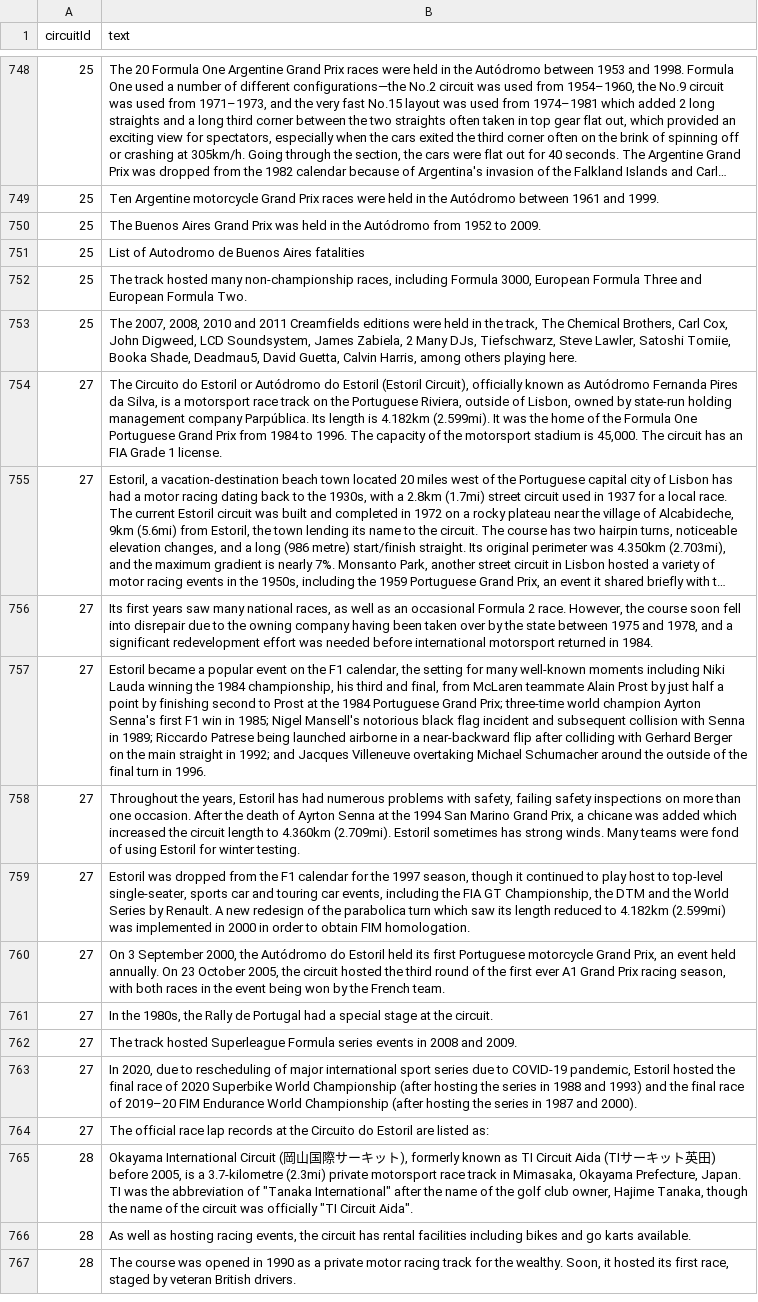
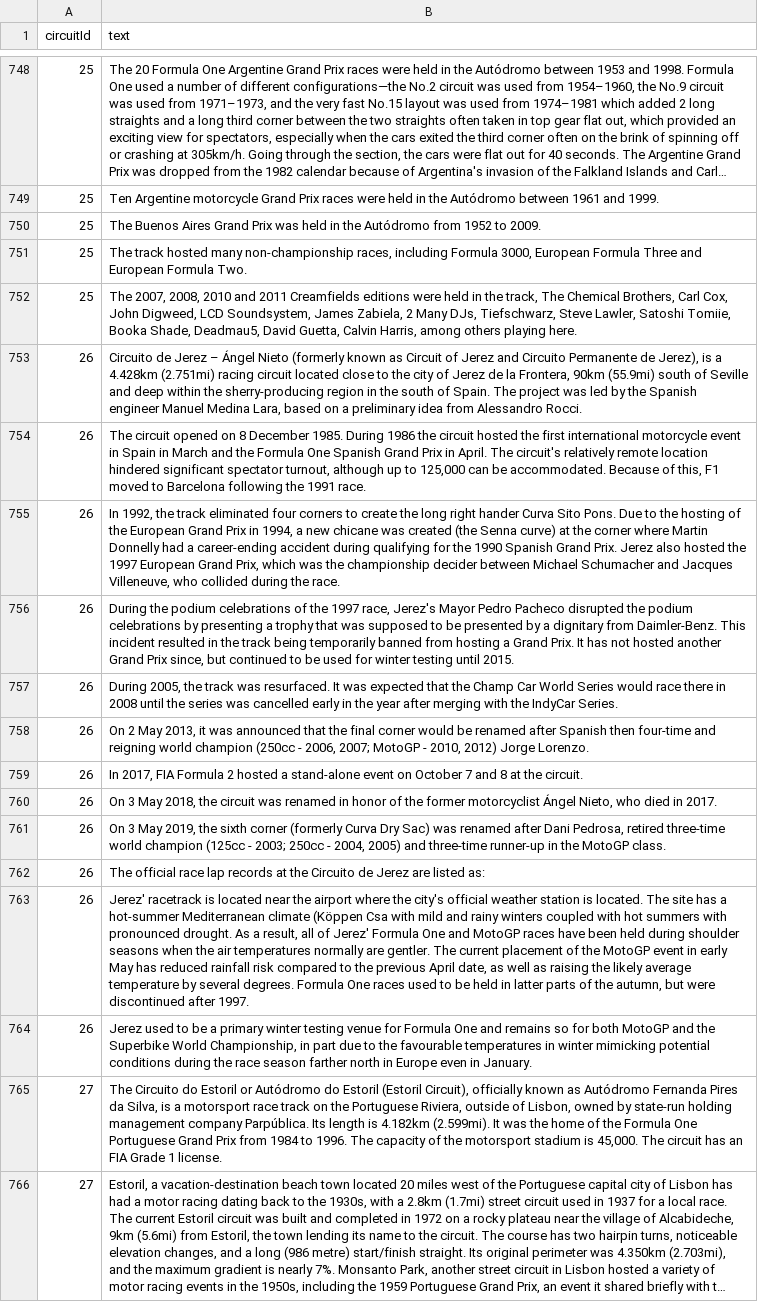
Before and after one commit to diogoabnunes/PRI-Project, a CSV file: processed_data/circuits_text.csv, drawn as a sheet; only a part is shown, gaps mark what is left out; the shorter side is filled out with more unchanged rows; long unchanged cells end in …; removed rows and columns are numbered as before the commit, all else as after; the diff names each change by its address in the sheet, - before the commit and + after, or states it on an @@ line.

Commit message:
Circuits joined to document format

```diff
--- a/processed_data/circuits_text.csv
+++ b/processed_data/circuits_text.csv
-row 751: 25 | List of Autodromo de Buenos Aires fatalities
+row 753: 26 | Circuito de Jerez – Ángel Nieto (formerly known as Circuit of Jerez and Circuito Permanente de Jerez), is a 4.428km (2.751mi) racing circuit located close to the city of Jerez de la Frontera, 90km (55.9mi) south of Seville and deep within the sherry-producing region in the south of Spain. The project was led by the Spanish engineer Manuel Medina Lara, based on a preliminary idea from Alessandro Rocci.
+row 754: 26 | The circuit opened on 8 December 1985. During 1986 the circuit hosted the first international motorcycle event in Spain in March and the Formula One Spanish Grand Prix in April. The circuit's relatively remote location hindered significant spectator turnout, although up to 125,000 can be accommodated. Because of this, F1 moved to Barcelona following the 1991 race.
+row 755: 26 | In 1992, the track eliminated four corners to create the long right hander Curva Sito Pons. Due to the hosting of the European Grand Prix in 1994, a new chicane was created (the Senna curve) at the corner where Martin Donnelly had a career-ending accident during qualifying for the 1990 Spanish Grand Prix. Jerez also hosted the 1997 European Grand Prix, which was the championship decider between Michael Schumacher and Jacques Villeneuve, who collided during the race.
+row 756: 26 | During the podium celebrations of the 1997 race, Jerez's Mayor Pedro Pacheco disrupted the podium celebrations by presenting a trophy that was supposed to be presented by a dignitary from Daimler-Benz. This incident resulted in the track being temporarily banned from hosting a Grand Prix. It has not hosted another Grand Prix since, but continued to be used for winter testing until 2015.
+row 757: 26 | During 2005, the track was resurfaced. It was expected that the Champ Car World Series would race there in 2008 until the series was cancelled early in the year after merging with the IndyCar Series.
+row 758: 26 | On 2 May 2013, it was announced that the final corner would be renamed after Spanish then four-time and reigning world champion (250cc - 2006, 2007; MotoGP - 2010, 2012) Jorge Lorenzo.
+row 759: 26 | In 2017, FIA Formula 2 hosted a stand-alone event on October 7 and 8 at the circuit.
+row 760: 26 | On 3 May 2018, the circuit was renamed in honor of the former motorcyclist Ángel Nieto, who died in 2017.
+row 761: 26 | On 3 May 2019, the sixth corner (formerly Curva Dry Sac) was renamed after Dani Pedrosa, retired three-time world champion (125cc - 2003; 250cc - 2004, 2005) and three-time runner-up in the MotoGP class.
+row 762: 26 | The official race lap records at the Circuito de Jerez are listed as:
+row 763: 26 | Jerez' racetrack is located near the airport where the city's official weather station is located. The site has a hot-summer Mediterranean climate (Köppen Csa with mild and rainy winters coupled with hot summers with pronounced drought. As a result, all of Jerez' Formula One and MotoGP races have been held during shoulder seasons when the air temperatures normally are gentler. The current placement of the MotoGP event in early May has reduced rainfall risk compared to the previous April date, as well as raising the likely average temperature by several degrees. Formula One races used to be held in latter parts of the autumn, but were discontinued after 1997.
+row 764: 26 | Jerez used to be a primary winter testing venue for Formula One and remains so for both MotoGP and the Superbike World Championship, in part due to the favourable temperatures in winter mimicking potential conditions during the race season farther north in Europe even in January.
```
Also changed, not shown: 2 other files.
